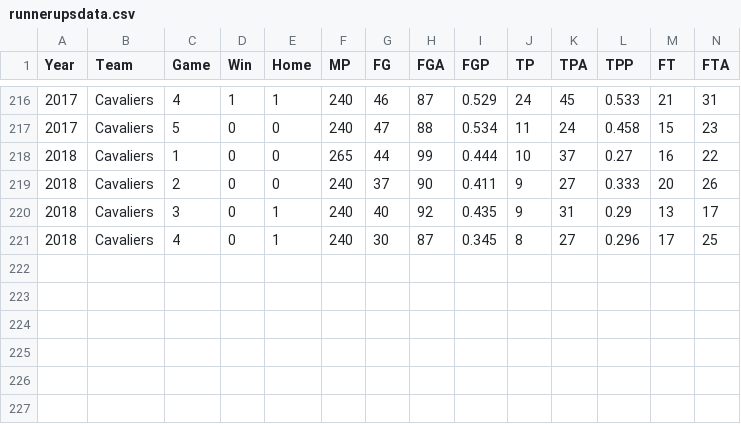
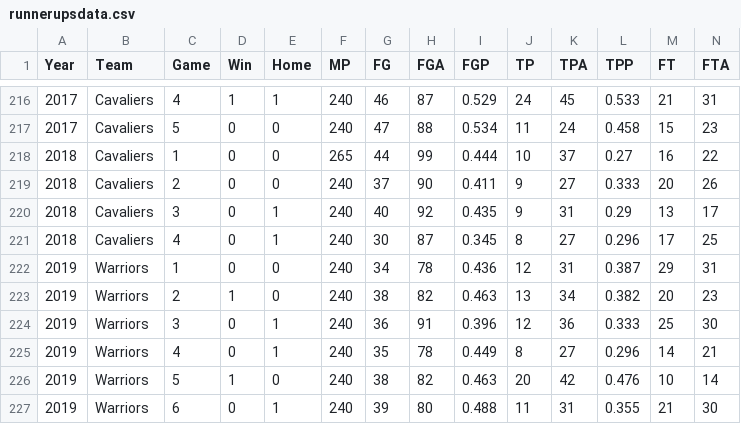
Before and after one commit to dashamet/NBA-Finals, a CSV file: runnerupsdata.csv, drawn as a sheet; only a part is shown, gaps mark what is left out; rows hold the shown columns only; the diff names each change by its address in the sheet, - before the commit and + after, or states it on an @@ line.

```diff
--- a/runnerupsdata.csv
+++ b/runnerupsdata.csv
+row 222: 2019 | Warriors | 1 | 0 | 0 | 240 | 34 | 78 | 0.436 | 12 | 31 | 0.387 | 29 | 31
+row 223: 2019 | Warriors | 2 | 1 | 0 | 240 | 38 | 82 | 0.463 | 13 | 34 | 0.382 | 20 | 23
+row 224: 2019 | Warriors | 3 | 0 | 1 | 240 | 36 | 91 | 0.396 | 12 | 36 | 0.333 | 25 | 30
+row 225: 2019 | Warriors | 4 | 0 | 1 | 240 | 35 | 78 | 0.449 | 8 | 27 | 0.296 | 14 | 21
+row 226: 2019 | Warriors | 5 | 1 | 0 | 240 | 38 | 82 | 0.463 | 20 | 42 | 0.476 | 10 | 14
+row 227: 2019 | Warriors | 6 | 0 | 1 | 240 | 39 | 80 | 0.488 | 11 | 31 | 0.355 | 21 | 30
```
Also changed, not shown: championsdata.csv, 3 other files.
